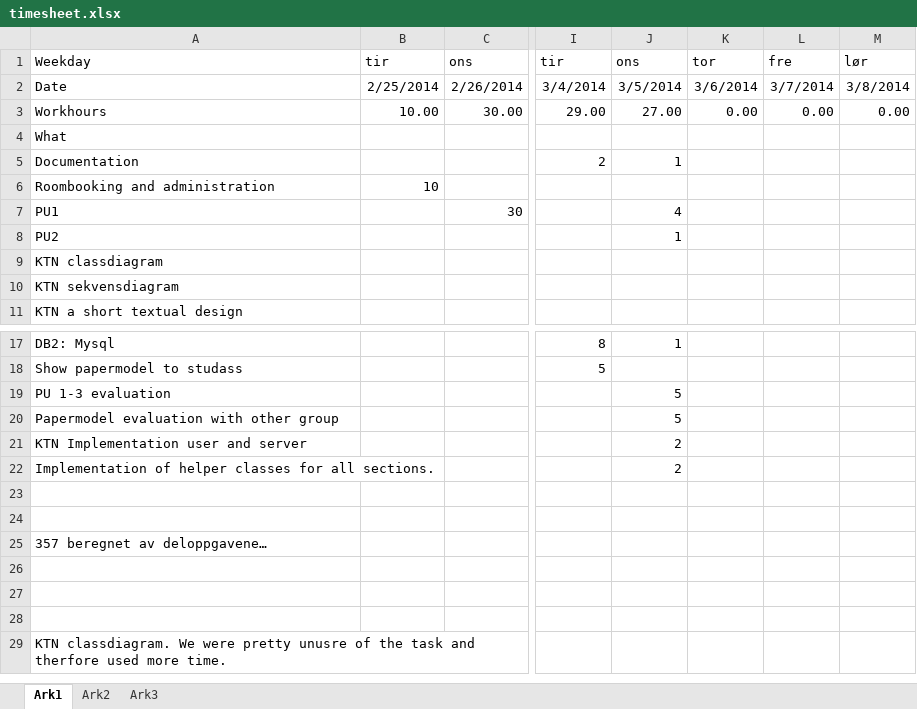
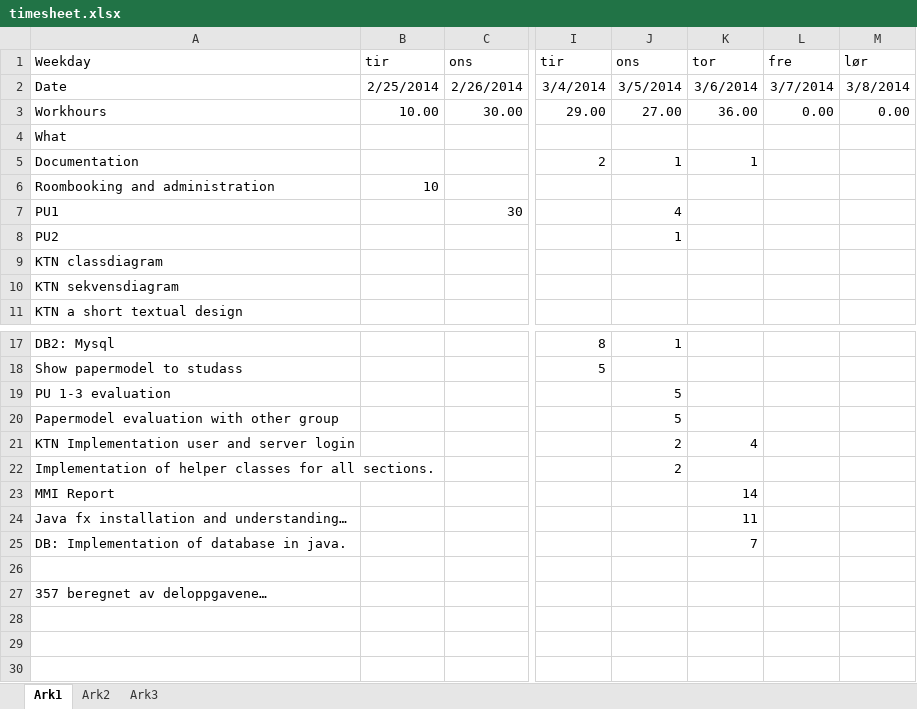
Before and after one commit to finninde/fellesprosjekt, an Excel workbook: timesheet.xlsx, sheet Ark1, drawn as a sheet; only a part is shown, gaps mark what is left out; the shorter side is filled out with more unchanged rows; values as stored, in another font and other column widths than the file's, no borders; rows hold the shown columns only; the diff names each change by its address in the sheet, - before the commit and + after, or states it on an @@ line.

Commit message:
Updated log until 9th march

```diff
--- a/timesheet.xlsx (sheet Ark1)
+++ b/timesheet.xlsx (sheet Ark1)
-K3: 0.00
+K3: 36.00
-K5: (empty)
+K5: 1
-A21: KTN Implementation user and server
+A21: KTN Implementation user and server login
-K21: (empty)
+K21: 4
-row 23: (empty)
+row 23: MMI Report |  |  |  |  | 14
+row 24: Java fx installation and understanding… |  |  |  |  | 11
+row 25: DB: Implementation of database in java. |  |  |  |  | 7
```
Also changed, not shown: formulas that keep their value.
